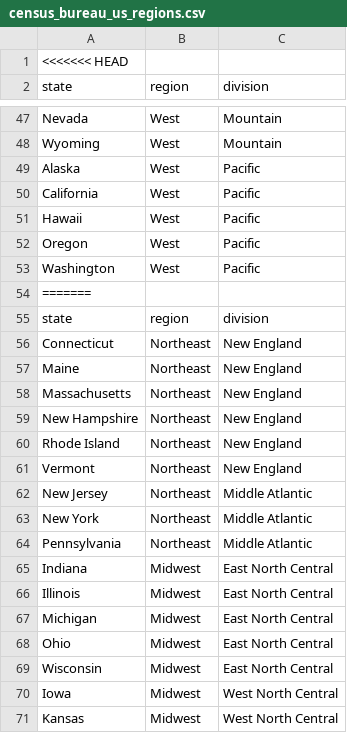
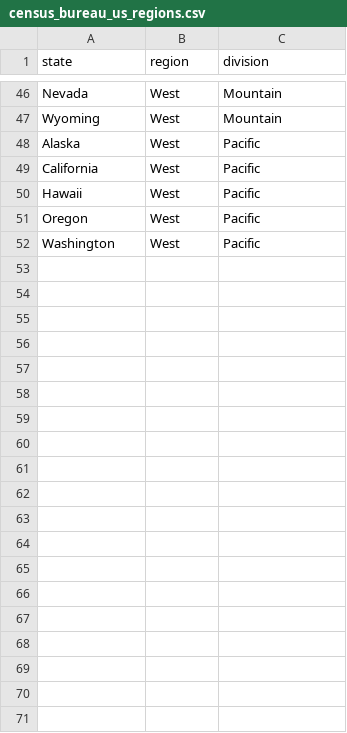
Before and after one commit to razon7/Group-Project, a CSV file: Resources/census_bureau_us_regions.csv, drawn as a sheet; only a part is shown, gaps mark what is left out; the diff covers the shown part only; the diff names each change by its address in the sheet, - before the commit and + after, or states it on an @@ line.

Commit message:
updated resource files

```diff
--- a/Resources/census_bureau_us_regions.csv
+++ b/Resources/census_bureau_us_regions.csv
-row 1: <<<<<<< HEAD
-row 54: =======
-row 55: state | region | division
-row 56: Connecticut | Northeast | New England
-row 57: Maine | Northeast | New England
-row 58: Massachusetts | Northeast | New England
-row 59: New Hampshire | Northeast | New England
-row 60: Rhode Island | Northeast | New England
-row 61: Vermont | Northeast | New England
-row 62: New Jersey | Northeast | Middle Atlantic
-row 63: New York | Northeast | Middle Atlantic
-row 64: Pennsylvania | Northeast | Middle Atlantic
-row 65: Indiana | Midwest | East North Central
-row 66: Illinois | Midwest | East North Central
-row 67: Michigan | Midwest | East North Central
-row 68: Ohio | Midwest | East North Central
-row 69: Wisconsin | Midwest | East North Central
-row 70: Iowa | Midwest | West North Central
-row 71: Kansas | Midwest | West North Central
```
Also changed, not shown: 36 removed rows and 11 edited cells elsewhere in this file, 1 other file.
